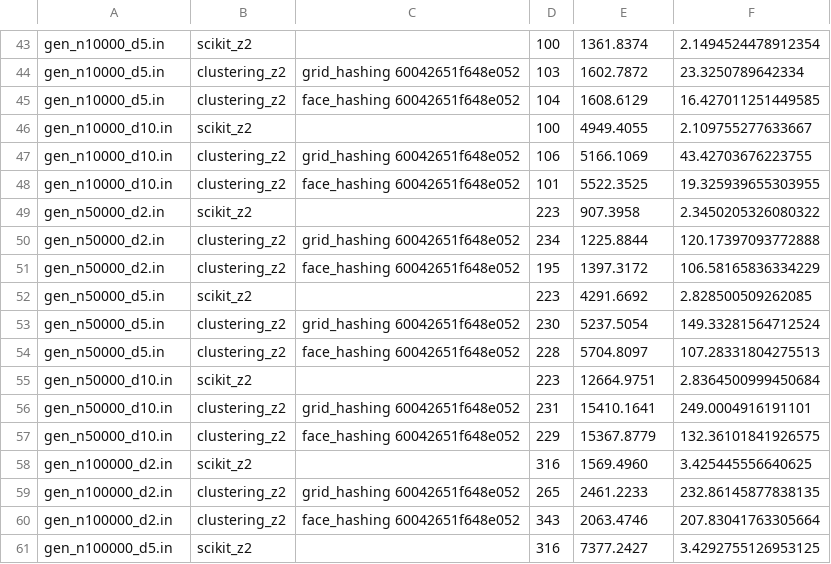
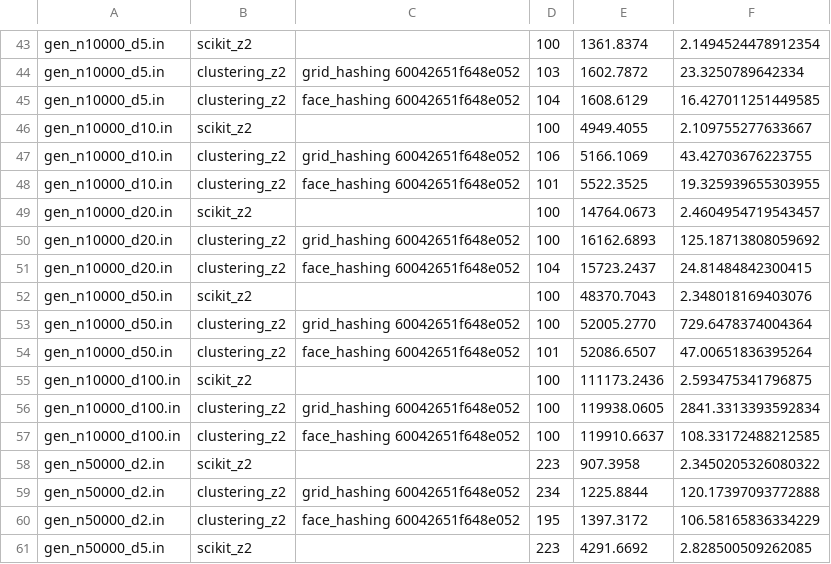
Before and after one commit to 5K1PY/clustering, a CSV file: results_cl_z2.csv, drawn as a sheet; only a part is shown, gaps mark what is left out; the shorter side is filled out with more unchanged rows; the diff names each change by its address in the sheet, - before the commit and + after, or states it on an @@ line.

Commit message:
Results: Clustering z2 for higher dimensions

```diff
--- a/results_cl_z2.csv
+++ b/results_cl_z2.csv
+row 49: gen_n10000_d20.in | scikit_z2 |  | 100 | 14764.0673 | 2.4604954719543457
+row 50: gen_n10000_d20.in | clustering_z2 | grid_hashing 60042651f648e052 | 100 | 16162.6893 | 125.18713808059692
+row 51: gen_n10000_d20.in | clustering_z2 | face_hashing 60042651f648e052 | 104 | 15723.2437 | 24.81484842300415
+row 52: gen_n10000_d50.in | scikit_z2 |  | 100 | 48370.7043 | 2.348018169403076
+row 53: gen_n10000_d50.in | clustering_z2 | grid_hashing 60042651f648e052 | 100 | 52005.2770 | 729.6478374004364
+row 54: gen_n10000_d50.in | clustering_z2 | face_hashing 60042651f648e052 | 101 | 52086.6507 | 47.00651836395264
+row 55: gen_n10000_d100.in | scikit_z2 |  | 100 | 111173.2436 | 2.593475341796875
+row 56: gen_n10000_d100.in | clustering_z2 | grid_hashing 60042651f648e052 | 100 | 119938.0605 | 2841.3313393592834
+row 57: gen_n10000_d100.in | clustering_z2 | face_hashing 60042651f648e052 | 100 | 119910.6637 | 108.33172488212585
```
